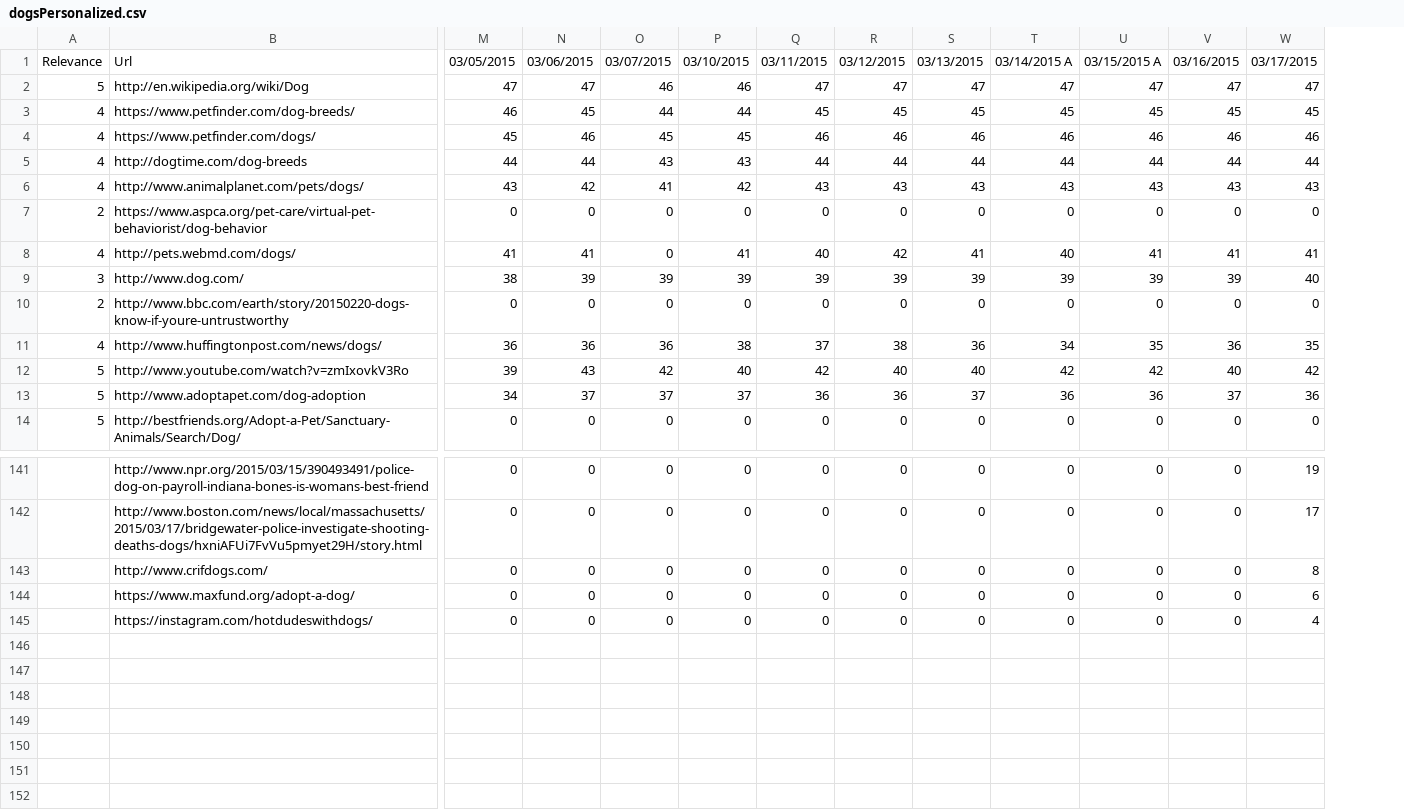
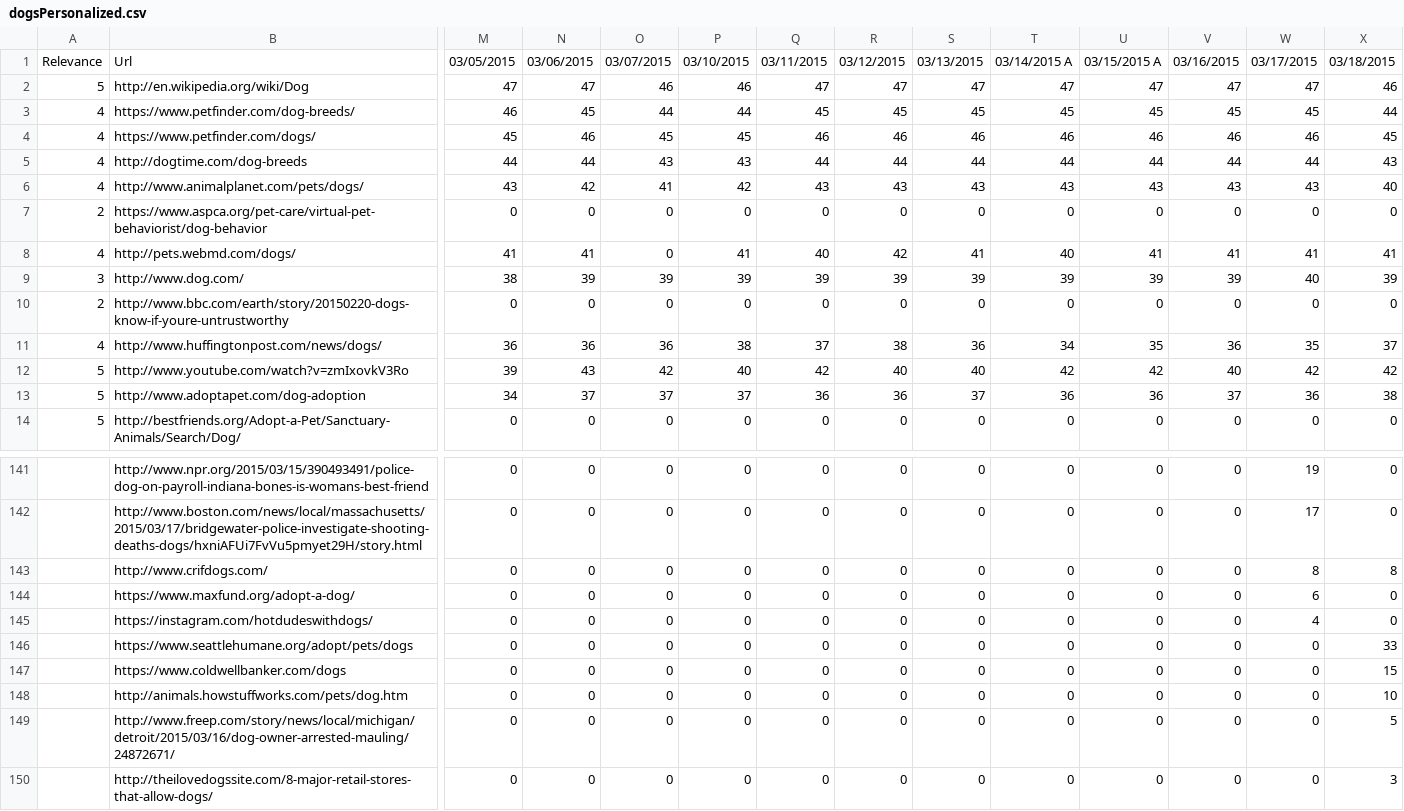
Before and after one commit to TKRKS/PersonalizedSearchBot, a CSV file: dogsPersonalized.csv, drawn as a sheet; only a part is shown, gaps mark what is left out; rows hold the shown columns only; the diff names each change by its address in the sheet, - before the commit and + after, or states it on an @@ line.

```diff
--- a/dogsPersonalized.csv
+++ b/dogsPersonalized.csv
+column X, rows 1-14: 03/18/2015 | 46 | 44 | 45 | 43 | 40 | 0 | 41 | 39 | 0 | 37 | 42 | 38 | 0; rows 141-145: 0 | 0 | 8 | 0 | 0
+row 146:  | https://www.seattlehumane.org/adopt/pets/dogs | 0 | 0 | 0 | 0 | 0 | 0 | 0 | 0 | 0 | 0 | 0 | 33
+row 147:  | https://www.coldwellbanker.com/dogs | 0 | 0 | 0 | 0 | 0 | 0 | 0 | 0 | 0 | 0 | 0 | 15
+row 148:  | http://animals.howstuffworks.com/pets/dog.htm | 0 | 0 | 0 | 0 | 0 | 0 | 0 | 0 | 0 | 0 | 0 | 10
+row 149:  | http://www.freep.com/story/news/local/michigan/detroit/2015/03/16/dog-owner-arrested-mauling/24872671/ | 0 | 0 | 0 | 0 | 0 | 0 | 0 | 0 | 0 | 0 | 0 | 5
+row 150:  | http://theilovedogssite.com/8-major-retail-stores-that-allow-dogs/ | 0 | 0 | 0 | 0 | 0 | 0 | 0 | 0 | 0 | 0 | 0 | 3
```
Also changed, not shown: gamergatePersonalized.csv, musicalNonPersonalized.csv, 13 other files.
